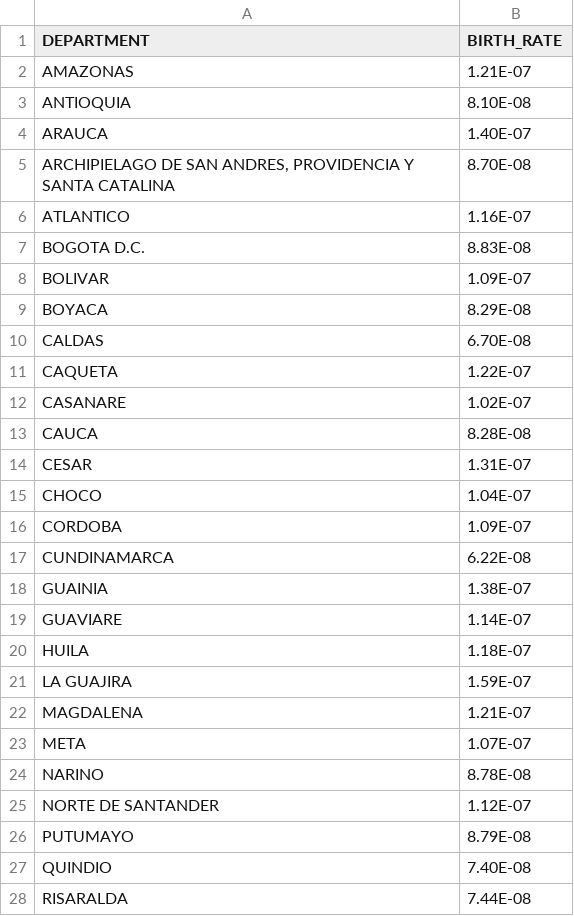
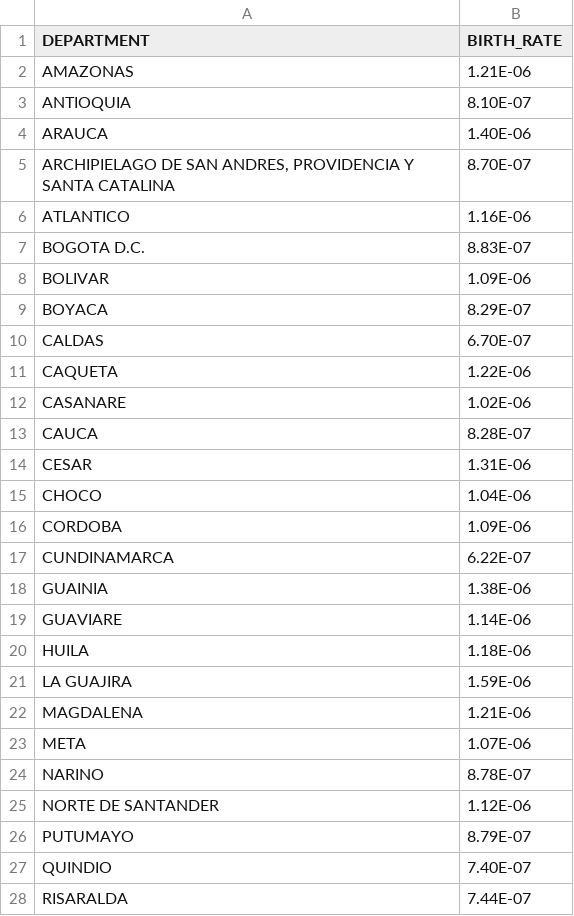
Before and after one commit to alianzacaoba/CovidEconomicEvaluation, a CSV file: data/input/birth_rate.csv, drawn as a sheet; only a part is shown; the diff covers the shown part only.

```diff
--- a/data/input/birth_rate.csv
+++ b/data/input/birth_rate.csv
@@ -2,27 +2,27 @@ DEPARTMENT;BIRTH_RATE
-AMAZONAS;1.21E-07
-ANTIOQUIA;8.10E-08
-ARAUCA;1.40E-07
-ARCHIPIELAGO DE SAN ANDRES, PROVIDENCIA Y SANTA CATALINA;8.70E-08
-ATLANTICO;1.16E-07
-BOGOTA D.C.;8.83E-08
-BOLIVAR;1.09E-07
-BOYACA;8.29E-08
-CALDAS;6.70E-08
-CAQUETA;1.22E-07
-CASANARE;1.02E-07
-CAUCA;8.28E-08
-CESAR;1.31E-07
-CHOCO;1.04E-07
-CORDOBA;1.09E-07
-CUNDINAMARCA;6.22E-08
-GUAINIA;1.38E-07
-GUAVIARE;1.14E-07
-HUILA;1.18E-07
-LA GUAJIRA;1.59E-07
-MAGDALENA;1.21E-07
-META;1.07E-07
-NARINO;8.78E-08
-NORTE DE SANTANDER;1.12E-07
-PUTUMAYO;8.79E-08
-QUINDIO;7.40E-08
-RISARALDA;7.44E-08
+AMAZONAS;1.21E-06;
+ANTIOQUIA;8.10E-07;
+ARAUCA;1.40E-06;
+ARCHIPIELAGO DE SAN ANDRES, PROVIDENCIA Y SANTA CATALINA;8.70E-07;
+ATLANTICO;1.16E-06;
+BOGOTA D.C.;8.83E-07;
+BOLIVAR;1.09E-06;
+BOYACA;8.29E-07;
+CALDAS;6.70E-07;
+CAQUETA;1.22E-06;
+CASANARE;1.02E-06;
+CAUCA;8.28E-07;
+CESAR;1.31E-06;
+CHOCO;1.04E-06;
+CORDOBA;1.09E-06;
+CUNDINAMARCA;6.22E-07;
+GUAINIA;1.38E-06;
+GUAVIARE;1.14E-06;
+HUILA;1.18E-06;
+LA GUAJIRA;1.59E-06;
+MAGDALENA;1.21E-06;
+META;1.07E-06;
+NARINO;8.78E-07;
+NORTE DE SANTANDER;1.12E-06;
+PUTUMAYO;8.79E-07;
+QUINDIO;7.40E-07;
+RISARALDA;7.44E-07;
```
Also changed, not shown: 6 edited cells elsewhere in this file, 3 other files.
